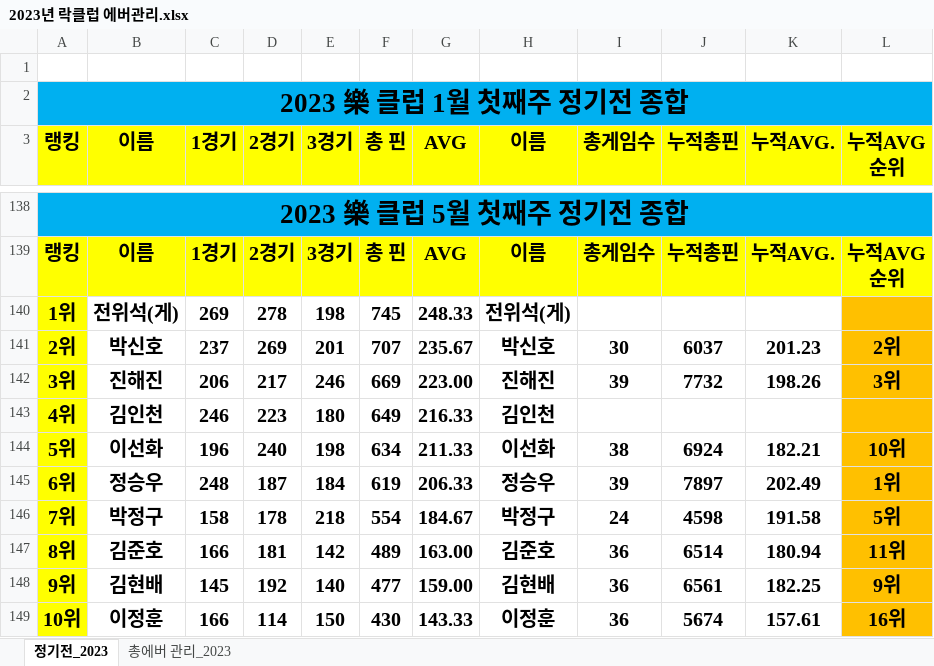
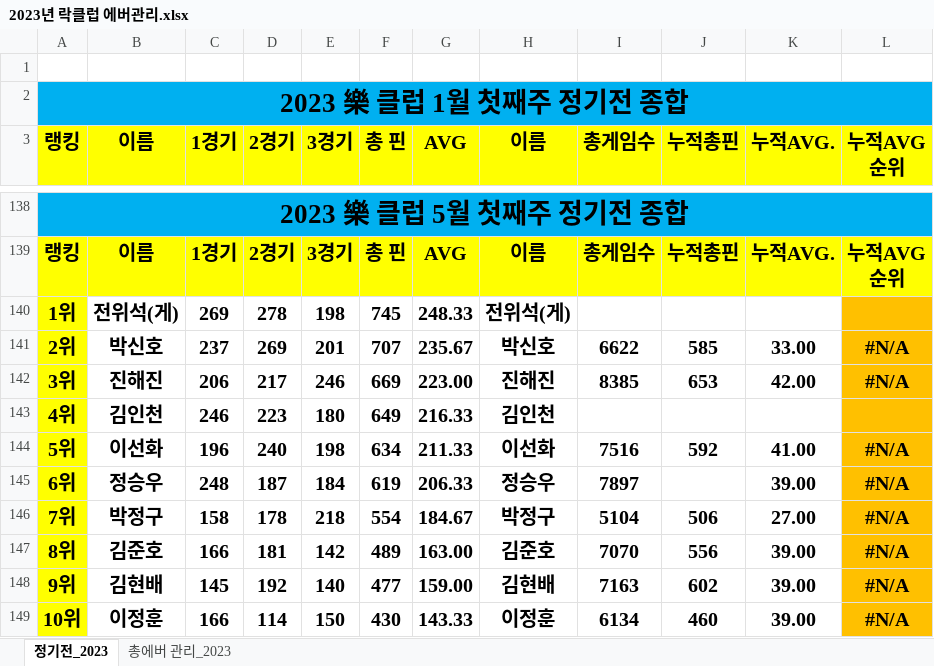
Before and after one commit to weddy0716/sinhoExample, an Excel workbook: 2023년 락클럽 에버관리.xlsx, sheet 정기전_2023, drawn as a sheet; only a part is shown, gaps mark what is left out; values as stored, in another font and other column widths than the file's, no borders; conditional formats not drawn; the diff covers the shown part only; the diff names each change by its address in the sheet, - before the commit and + after, or states it on an @@ line.

Commit message:
Update 2023년 락클럽 에버관리.xlsx
7월셋째주정기전 업데이트

```diff
--- a/2023년 락클럽 에버관리.xlsx (sheet 정기전_2023)
+++ b/2023년 락클럽 에버관리.xlsx (sheet 정기전_2023)
-I141 (총게임수): 30
+I141 (총게임수): 6622
-J141 (누적총핀): 6037
+J141 (누적총핀): 585
-K141 (누적AVG.): 201.23
+K141 (누적AVG.): 33.00
-L141 (누적AVG 순위): 2위
+L141 (누적AVG 순위): #N/A
-I142 (총게임수): 39
+I142 (총게임수): 8385
-J142 (누적총핀): 7732
+J142 (누적총핀): 653
-K142 (누적AVG.): 198.26
+K142 (누적AVG.): 42.00
-L142 (누적AVG 순위): 3위
+L142 (누적AVG 순위): #N/A
-I144 (총게임수): 38
+I144 (총게임수): 7516
-J144 (누적총핀): 6924
+J144 (누적총핀): 592
-K144 (누적AVG.): 182.21
+K144 (누적AVG.): 41.00
-L144 (누적AVG 순위): 10위
+L144 (누적AVG 순위): #N/A
-I145 (총게임수): 39
+I145 (총게임수): 7897
-J145 (누적총핀): 7897
+J145 (누적총핀): (empty)
-K145 (누적AVG.): 202.49
+K145 (누적AVG.): 39.00
-L145 (누적AVG 순위): 1위
+L145 (누적AVG 순위): #N/A
-I146 (총게임수): 24
+I146 (총게임수): 5104
-J146 (누적총핀): 4598
+J146 (누적총핀): 506
-K146 (누적AVG.): 191.58
+K146 (누적AVG.): 27.00
-L146 (누적AVG 순위): 5위
+L146 (누적AVG 순위): #N/A
-I147 (총게임수): 36
+I147 (총게임수): 7070
-J147 (누적총핀): 6514
+J147 (누적총핀): 556
-K147 (누적AVG.): 180.94
+K147 (누적AVG.): 39.00
-L147 (누적AVG 순위): 11위
+L147 (누적AVG 순위): #N/A
-I148 (총게임수): 36
+I148 (총게임수): 7163
-J148 (누적총핀): 6561
+J148 (누적총핀): 602
-K148 (누적AVG.): 182.25
+K148 (누적AVG.): 39.00
-L148 (누적AVG 순위): 9위
+L148 (누적AVG 순위): #N/A
-I149 (총게임수): 36
+I149 (총게임수): 6134
-J149 (누적총핀): 5674
+J149 (누적총핀): 460
-K149 (누적AVG.): 157.61
+K149 (누적AVG.): 39.00
-L149 (누적AVG 순위): 16위
+L149 (누적AVG 순위): #N/A
```
Also changed, not shown: 17 added rows and 604 edited cells elsewhere in this sheet, sheet 총에버 관리_2023, formulas that keep their value.
